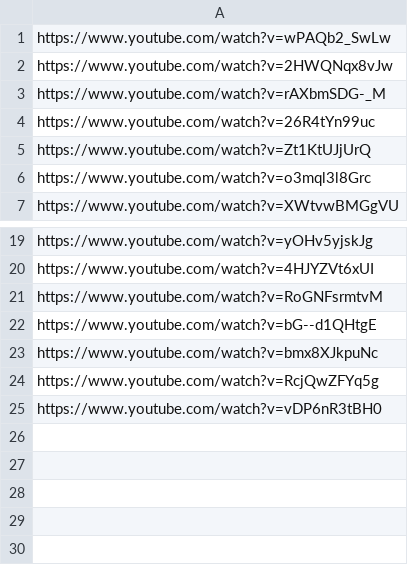
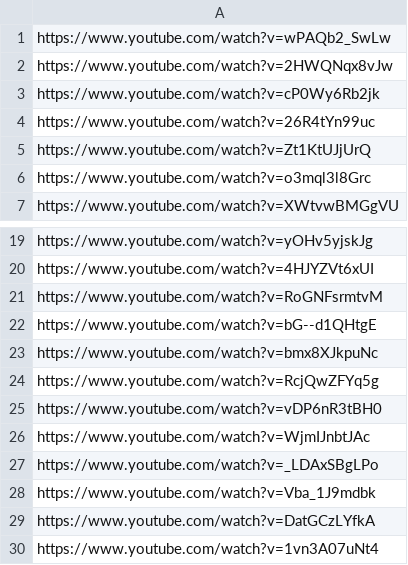
Before and after one commit to keon/doremi.fm, a CSV file: lists/calm.csv, drawn as a sheet; only a part is shown, gaps mark what is left out.

Commit message:
song list update

```diff
--- a/lists/calm.csv
+++ b/lists/calm.csv
@@ -2,3 +2,3 @@ https://www.youtube.com/watch?v=wPAQb2_SwLw
 https://www.youtube.com/watch?v=2HWQNqx8vJw
-https://www.youtube.com/watch?v=rAXbmSDG-_M
+https://www.youtube.com/watch?v=cP0Wy6Rb2jk
 https://www.youtube.com/watch?v=26R4tYn99uc
@@ -25 +25,6 @@ https://www.youtube.com/watch?v=RcjQwZFYq5g
 https://www.youtube.com/watch?v=vDP6nR3tBH0
+https://www.youtube.com/watch?v=WjmIJnbtJAc
+https://www.youtube.com/watch?v=_LDAxSBgLPo
+https://www.youtube.com/watch?v=Vba_1J9mdbk
+https://www.youtube.com/watch?v=DatGCzLYfkA
+https://www.youtube.com/watch?v=1vn3A07uNt4
```
Also changed, not shown: 2 other files.
